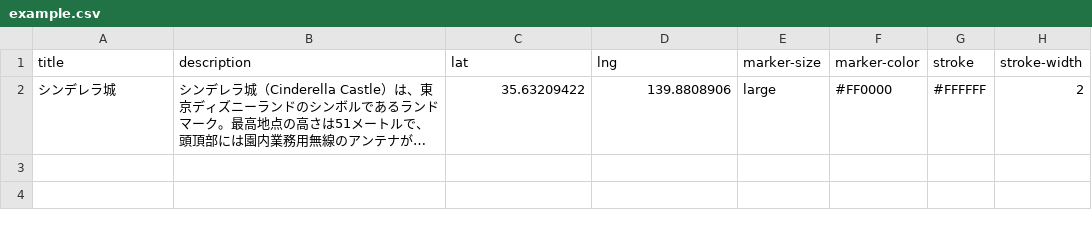
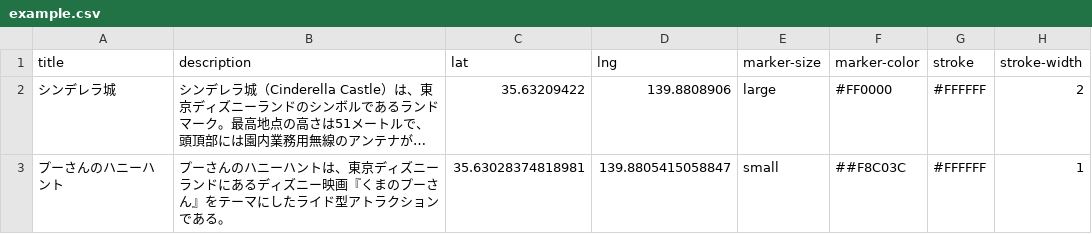
Before and after one commit to geolonia/style-demo-source, a CSV file: example.csv, drawn as a sheet; long unchanged cells end in …; the diff names each change by its address in the sheet, - before the commit and + after, or states it on an @@ line.

Commit message:
Update example.csv

```diff
--- a/example.csv
+++ b/example.csv
+row 3: プーさんのハニーハント | プーさんのハニーハントは、東京ディズニーランドにあるディズニー映画『くまのプーさん』をテーマにしたライド型アトラクションである。 | 35.63028374818981 | 139.8805415058847 | small | ##F8C03C | #FFFFFF | 1
```
